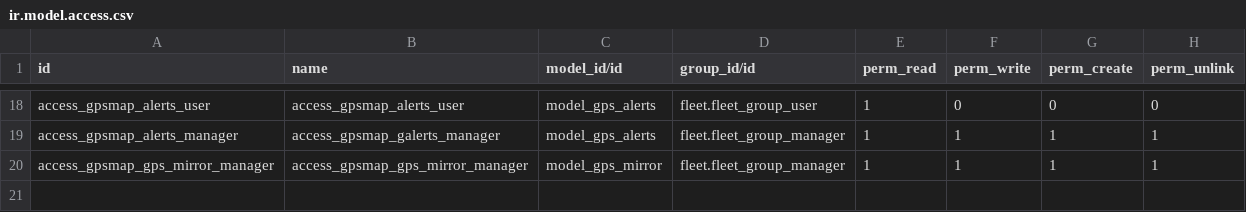
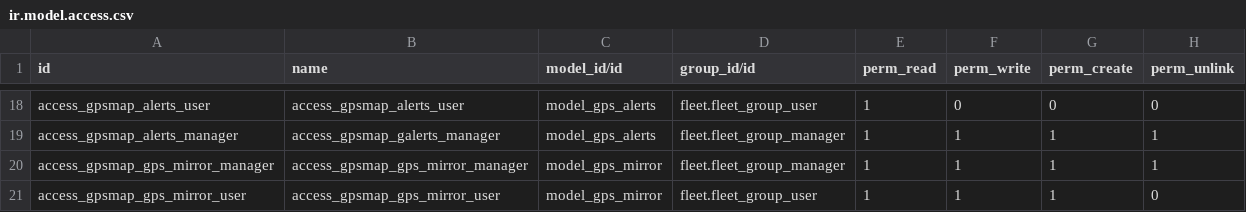
Before and after one commit to evigra/gpsmap, a CSV file: security/ir.model.access.csv, drawn as a sheet; only a part is shown, gaps mark what is left out; the diff names each change by its address in the sheet, - before the commit and + after, or states it on an @@ line.

Commit message:
[ADD]gpsmap: Add manager_id field in gps_mirror

```diff
--- a/security/ir.model.access.csv
+++ b/security/ir.model.access.csv
+row 21: access_gpsmap_gps_mirror_user | access_gpsmap_gps_mirror_user | model_gps_mirror | fleet.fleet_group_user | 1 | 1 | 1 | 0
```
Also changed, not shown: 4 other files.
